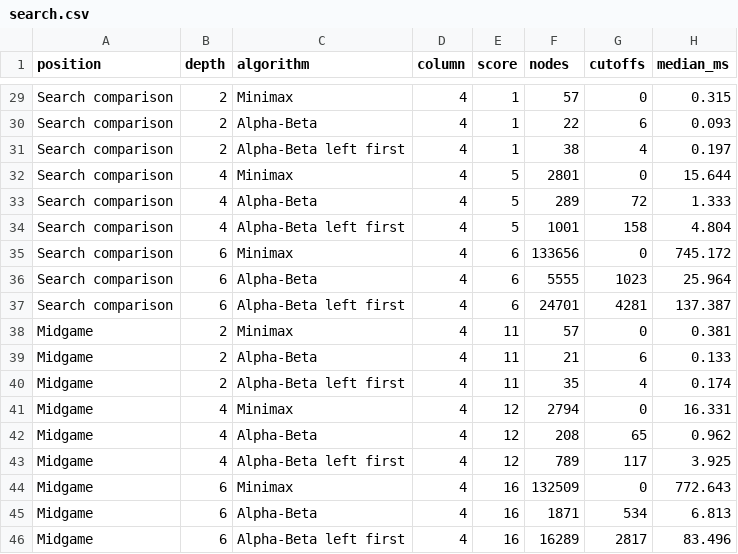
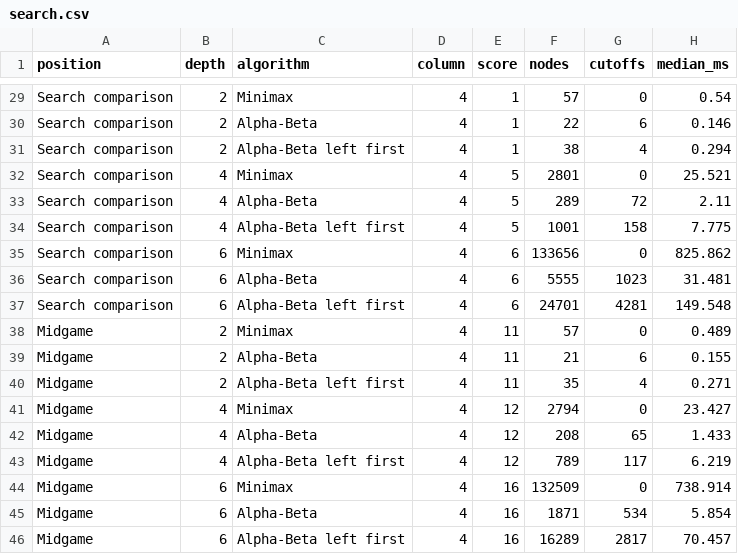
Before and after one commit to nhan142006/AI, a CSV file: results/search.csv, drawn as a sheet; only a part is shown, gaps mark what is left out; the diff covers the shown part only; the diff names each change by its address in the sheet, - before the commit and + after, or states it on an @@ line.

```diff
--- a/results/search.csv
+++ b/results/search.csv
-H29 (median_ms): 0.315
+H29 (median_ms): 0.54
-H30 (median_ms): 0.093
+H30 (median_ms): 0.146
-H31 (median_ms): 0.197
+H31 (median_ms): 0.294
-H32 (median_ms): 15.644
+H32 (median_ms): 25.521
-H33 (median_ms): 1.333
+H33 (median_ms): 2.11
-H34 (median_ms): 4.804
+H34 (median_ms): 7.775
-H35 (median_ms): 745.172
+H35 (median_ms): 825.862
-H36 (median_ms): 25.964
+H36 (median_ms): 31.481
-H37 (median_ms): 137.387
+H37 (median_ms): 149.548
-H38 (median_ms): 0.381
+H38 (median_ms): 0.489
-H39 (median_ms): 0.133
+H39 (median_ms): 0.155
-H40 (median_ms): 0.174
+H40 (median_ms): 0.271
-H41 (median_ms): 16.331
+H41 (median_ms): 23.427
-H42 (median_ms): 0.962
+H42 (median_ms): 1.433
-H43 (median_ms): 3.925
+H43 (median_ms): 6.219
-H44 (median_ms): 772.643
+H44 (median_ms): 738.914
-H45 (median_ms): 6.813
+H45 (median_ms): 5.854
-H46 (median_ms): 83.496
+H46 (median_ms): 70.457
```
Also changed, not shown: 27 edited cells elsewhere in this file, results/explanations.csv, 15 other files.
